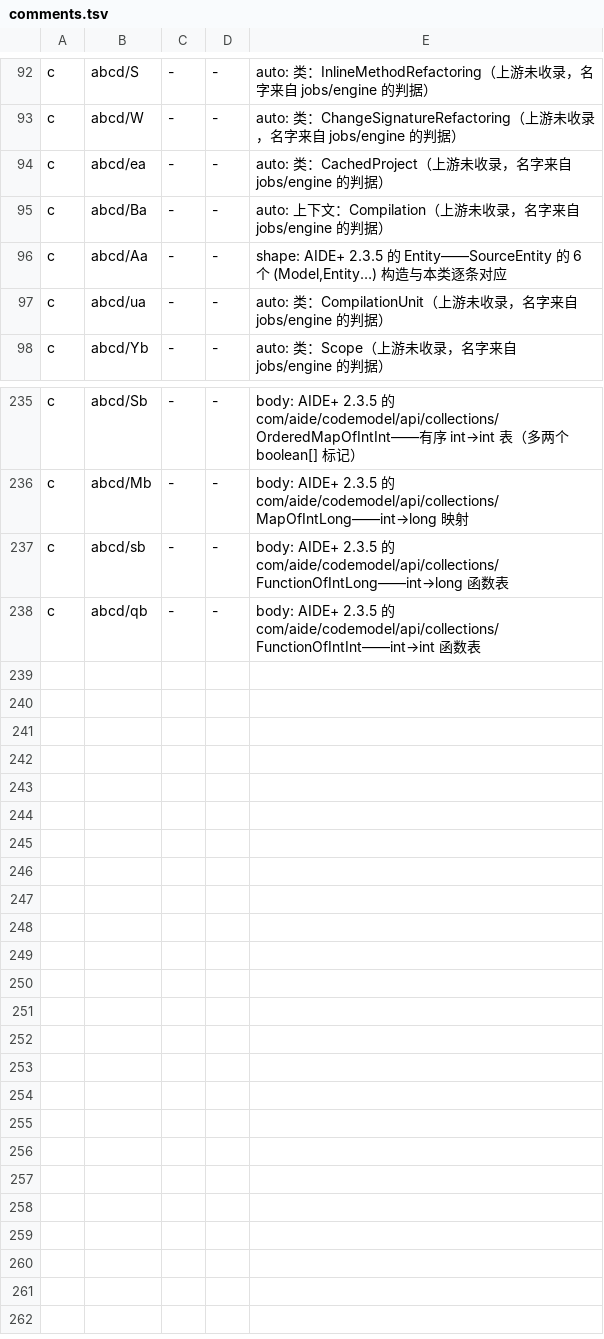
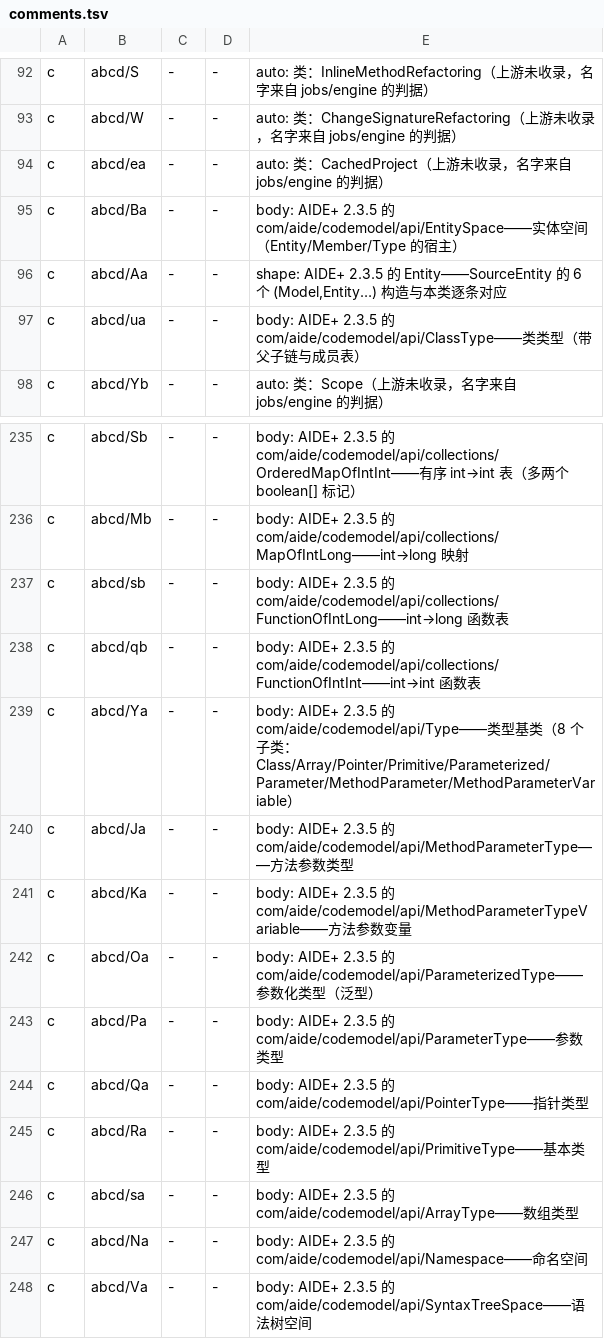
Before and after one commit to f401/MyAIDEProEnchanted, a TSV file: jobs/engine/comments.tsv, drawn as a sheet; only a part is shown, gaps mark what is left out.

```diff
--- a/jobs/engine/comments.tsv
+++ b/jobs/engine/comments.tsv
@@ -94,5 +94,5 @@ c	abcd/W	-	-	auto: 类：ChangeSignatureRefactoring（上游未收录，名字
 c	abcd/ea	-	-	auto: 类：CachedProject（上游未收录，名字来自 jobs/engine 的判据）
-c	abcd/Ba	-	-	auto: 上下文：Compilation（上游未收录，名字来自 jobs/engine 的判据）
+c	abcd/Ba	-	-	body: AIDE+ 2.3.5 的 com/aide/codemodel/api/EntitySpace——实体空间（Entity/Member/Type 的宿主）
 c	abcd/Aa	-	-	shape: AIDE+ 2.3.5 的 Entity——SourceEntity 的 6 个 (Model,Entity…) 构造与本类逐条对应
-c	abcd/ua	-	-	auto: 类：CompilationUnit（上游未收录，名字来自 jobs/engine 的判据）
+c	abcd/ua	-	-	body: AIDE+ 2.3.5 的 com/aide/codemodel/api/ClassType——类类型（带父子链与成员表）
 c	abcd/Yb	-	-	auto: 类：Scope（上游未收录，名字来自 jobs/engine 的判据）
@@ -238 +238,11 @@ c	abcd/sb	-	-	body: AIDE+ 2.3.5 的 com/aide/codemodel/api/collections/FunctionO
 c	abcd/qb	-	-	body: AIDE+ 2.3.5 的 com/aide/codemodel/api/collections/FunctionOfIntInt——int→int 函数表
+c	abcd/Ya	-	-	body: AIDE+ 2.3.5 的 com/aide/codemodel/api/Type——类型基类（8 个子类：Class/Array/Pointer/Primitive/Parameterized/Parameter/MethodParameter/MethodParameterVariable）
+c	abcd/Ja	-	-	body: AIDE+ 2.3.5 的 com/aide/codemodel/api/MethodParameterType——方法参数类型
+c	abcd/Ka	-	-	body: AIDE+ 2.3.5 的 com/aide/codemodel/api/MethodParameterTypeVariable——方法参数变量
+c	abcd/Oa	-	-	body: AIDE+ 2.3.5 的 com/aide/codemodel/api/ParameterizedType——参数化类型（泛型）
+c	abcd/Pa	-	-	body: AIDE+ 2.3.5 的 com/aide/codemodel/api/ParameterType——参数类型
+c	abcd/Qa	-	-	body: AIDE+ 2.3.5 的 com/aide/codemodel/api/PointerType——指针类型
+c	abcd/Ra	-	-	body: AIDE+ 2.3.5 的 com/aide/codemodel/api/PrimitiveType——基本类型
+c	abcd/sa	-	-	body: AIDE+ 2.3.5 的 com/aide/codemodel/api/ArrayType——数组类型
+c	abcd/Na	-	-	body: AIDE+ 2.3.5 的 com/aide/codemodel/api/Namespace——命名空间
+c	abcd/Va	-	-	body: AIDE+ 2.3.5 的 com/aide/codemodel/api/SyntaxTreeSpace——语法树空间
```
Also changed, not shown: jobs/engine/class_map.tsv, 3 other files.
